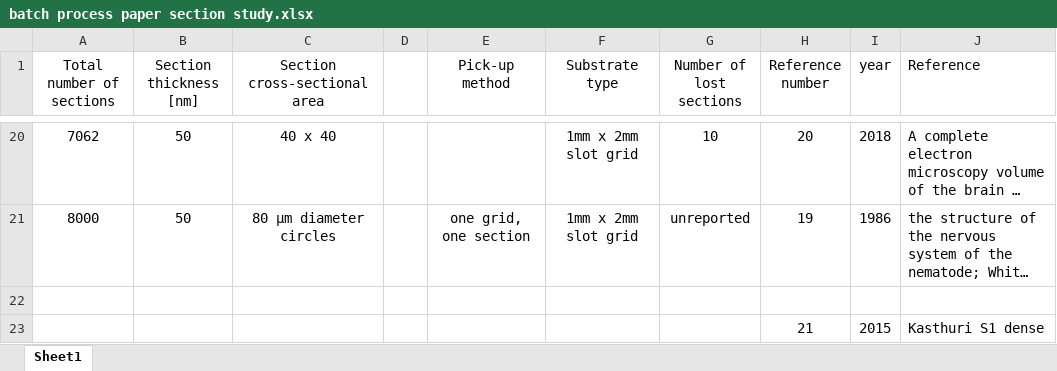
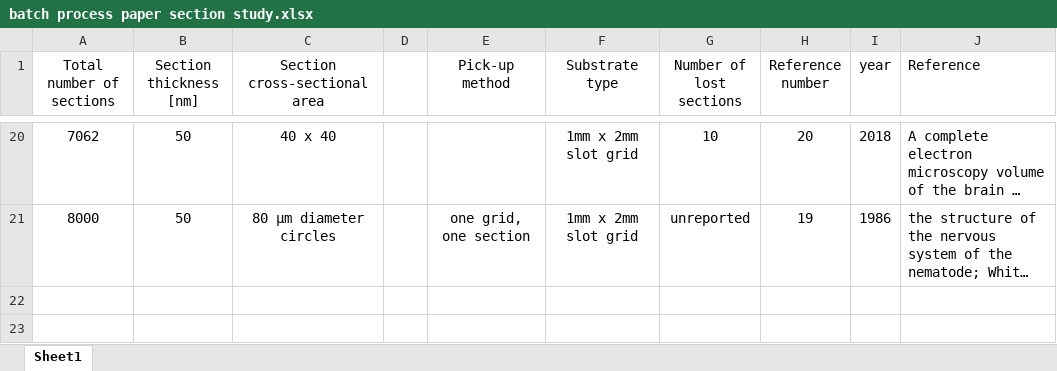
Before and after one commit to mtakeno/volume-em-pubs, an Excel workbook: example/batch process paper section study.xlsx, sheet Sheet1, drawn as a sheet; only a part is shown, gaps mark what is left out; long unchanged cells end in …; values as stored, in another font and other column widths than the file's, no borders; the diff names each change by its address in the sheet, - before the commit and + after, or states it on an @@ line.

Commit message:
add references and data

```diff
--- a/example/batch process paper section study.xlsx (sheet Sheet1)
+++ b/example/batch process paper section study.xlsx (sheet Sheet1)
-row 22: (empty)
-row 23:  |  |  |  |  |  |  | 21 | 2015 | Kasthuri S1 dense
```
Also changed, not shown: 4 other files.
